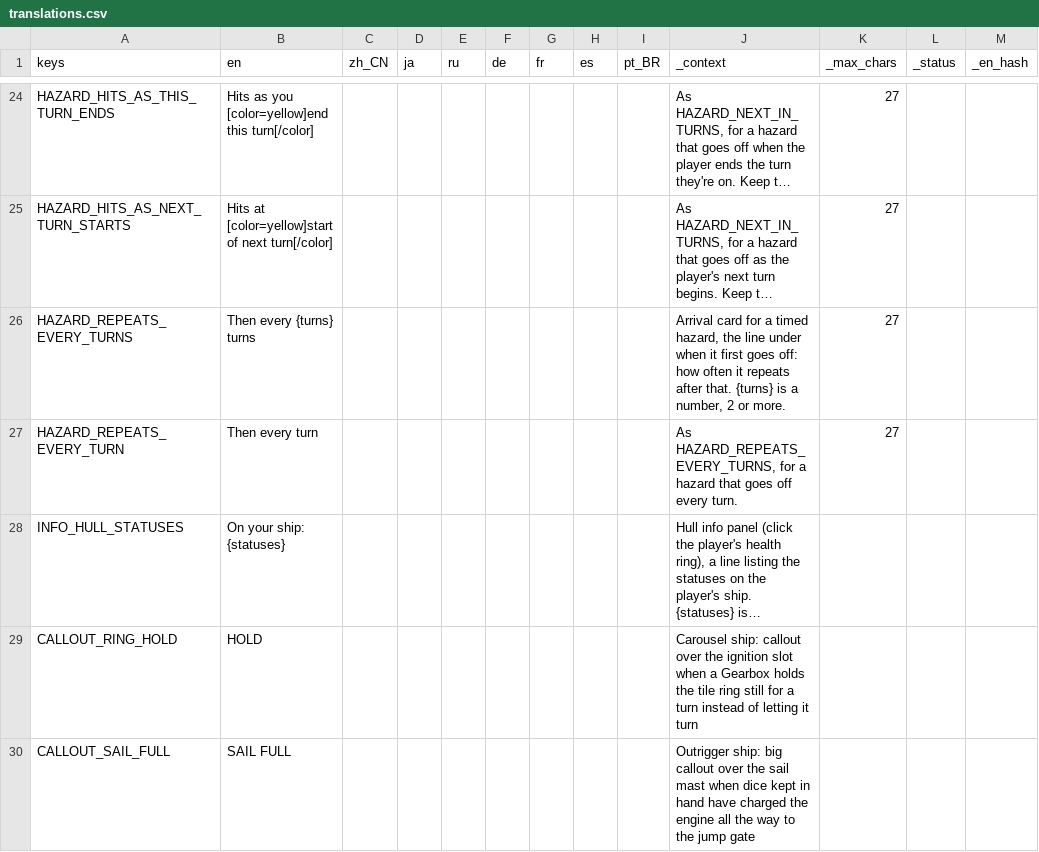
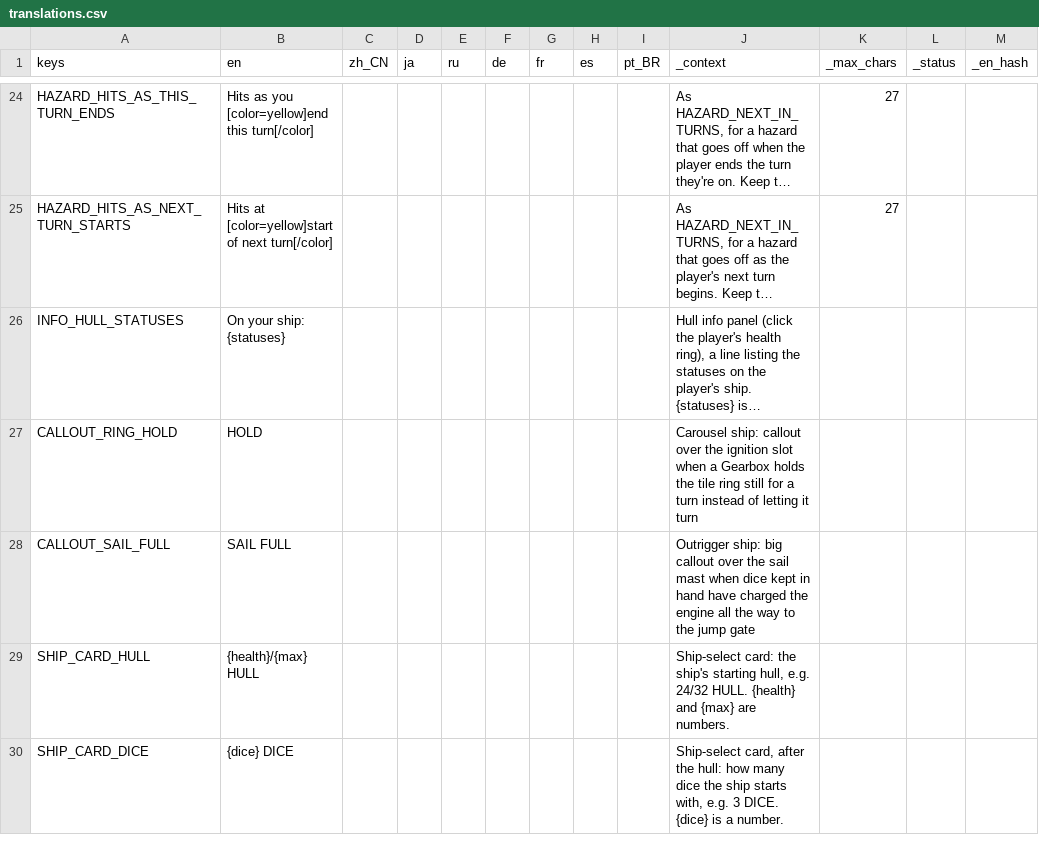
Before and after one commit to Andrew-D-Gibson/DieFighter, a CSV file: Localization/translations.csv, drawn as a sheet; only a part is shown, gaps mark what is left out; the shorter side is filled out with more unchanged rows; long unchanged cells end in …; the diff names each change by its address in the sheet, - before the commit and + after, or states it on an @@ line.

```diff
--- a/Localization/translations.csv
+++ b/Localization/translations.csv
-row 26: HAZARD_REPEATS_EVERY_TURNS | Then every {turns} turns |  |  |  |  |  |  |  | Arrival card for a timed hazard, the line under when it first goes off: how often it repeats after that. {turns} is a number, 2 or more. | 27
-row 27: HAZARD_REPEATS_EVERY_TURN | Then every turn |  |  |  |  |  |  |  | As HAZARD_REPEATS_EVERY_TURNS, for a hazard that goes off every turn. | 27
```
Also changed, not shown: 2 other files.
